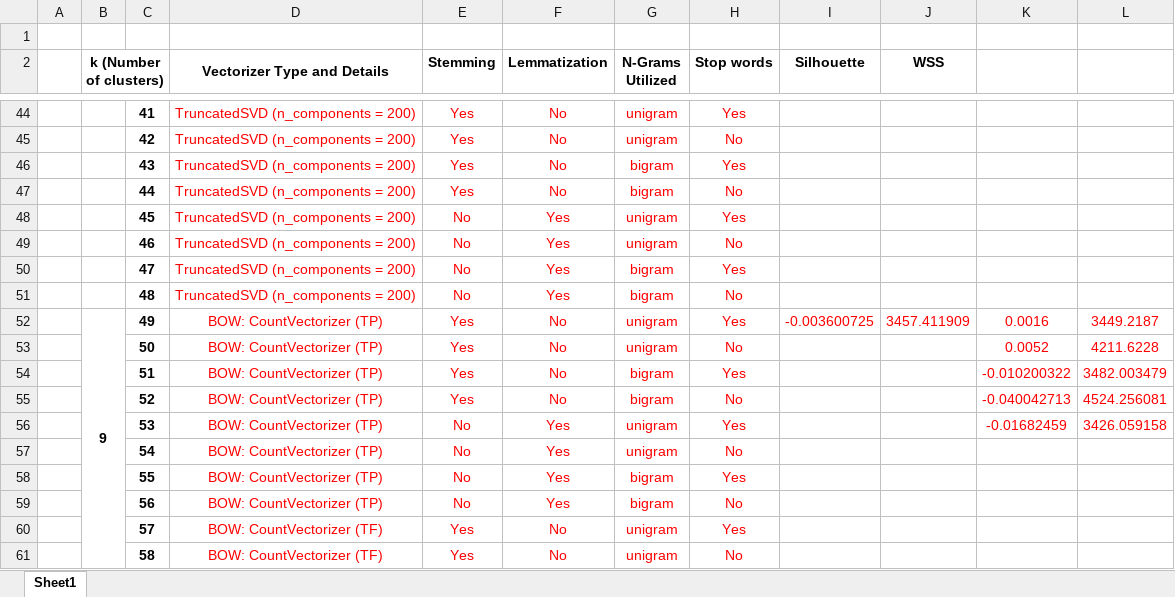
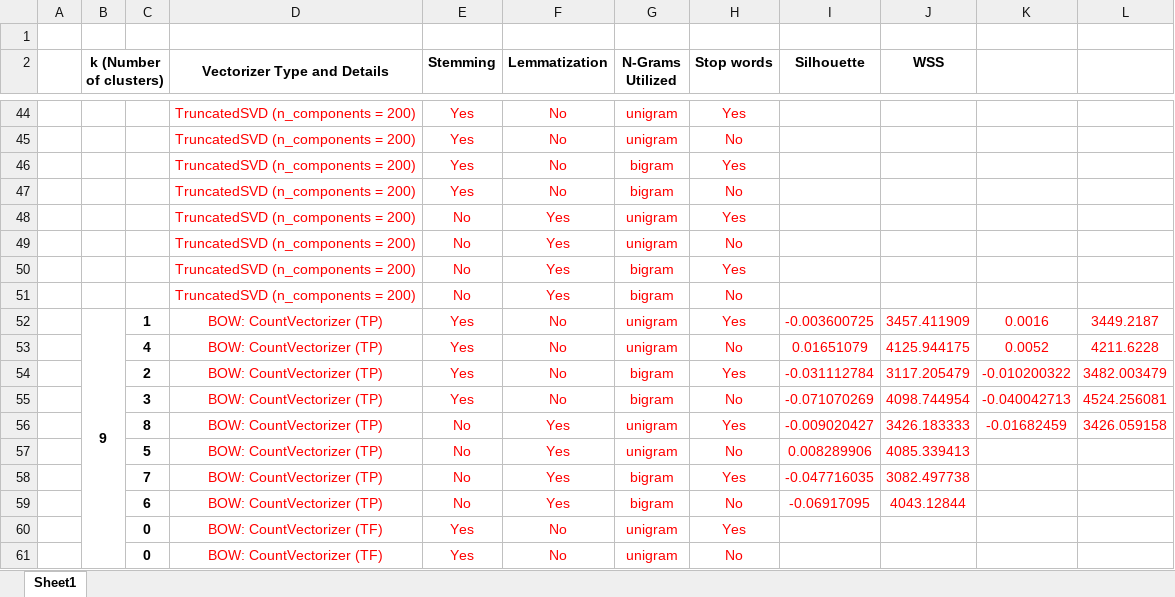
Before and after one commit to z-aqib/text-analytics, an Excel workbook: A2_Evaluation_of_K_Means/assessment combinations results.xlsx, sheet Sheet1, drawn as a sheet; only a part is shown, gaps mark what is left out; values as stored, in another font and other column widths than the file's, no borders; the diff covers the shown part only; the diff names each change by its address in the sheet, - before the commit and + after, or states it on an @@ line.

Commit message:
added all results on sheet

```diff
--- a/A2_Evaluation_of_K_Means/assessment combinations results.xlsx (sheet Sheet1)
+++ b/A2_Evaluation_of_K_Means/assessment combinations results.xlsx (sheet Sheet1)
-C44: 41
+C44: (empty)
-C45: 42
+C45: (empty)
-C46: 43
+C46: (empty)
-C47: 44
+C47: (empty)
-C48: 45
+C48: (empty)
-C49: 46
+C49: (empty)
-C50: 47
+C50: (empty)
-C51: 48
+C51: (empty)
-C52: 49
+C52: 1
-C53: 50
+C53: 4
-I53 (Silhouette): (empty)
+I53 (Silhouette): 0.01651079
-J53 (WSS): (empty)
+J53 (WSS): 4125.944175
-C54: 51
+C54: 2
-I54 (Silhouette): (empty)
+I54 (Silhouette): -0.031112784
-J54 (WSS): (empty)
+J54 (WSS): 3117.205479
-C55: 52
+C55: 3
-I55 (Silhouette): (empty)
+I55 (Silhouette): -0.071070269
-J55 (WSS): (empty)
+J55 (WSS): 4098.744954
-C56: 53
+C56: 8
-I56 (Silhouette): (empty)
+I56 (Silhouette): -0.009020427
-J56 (WSS): (empty)
+J56 (WSS): 3426.183333
-C57: 54
+C57: 5
-I57 (Silhouette): (empty)
+I57 (Silhouette): 0.008289906
-J57 (WSS): (empty)
+J57 (WSS): 4085.339413
-C58: 55
+C58: 7
-I58 (Silhouette): (empty)
+I58 (Silhouette): -0.047716035
-J58 (WSS): (empty)
+J58 (WSS): 3082.497738
-C59: 56
+C59: 6
-I59 (Silhouette): (empty)
+I59 (Silhouette): -0.06917095
-J59 (WSS): (empty)
+J59 (WSS): 4043.12844
-C60: 57
+C60: 0
-C61: 58
+C61: 0
```
Also changed, not shown: 176 edited cells elsewhere in this sheet.
